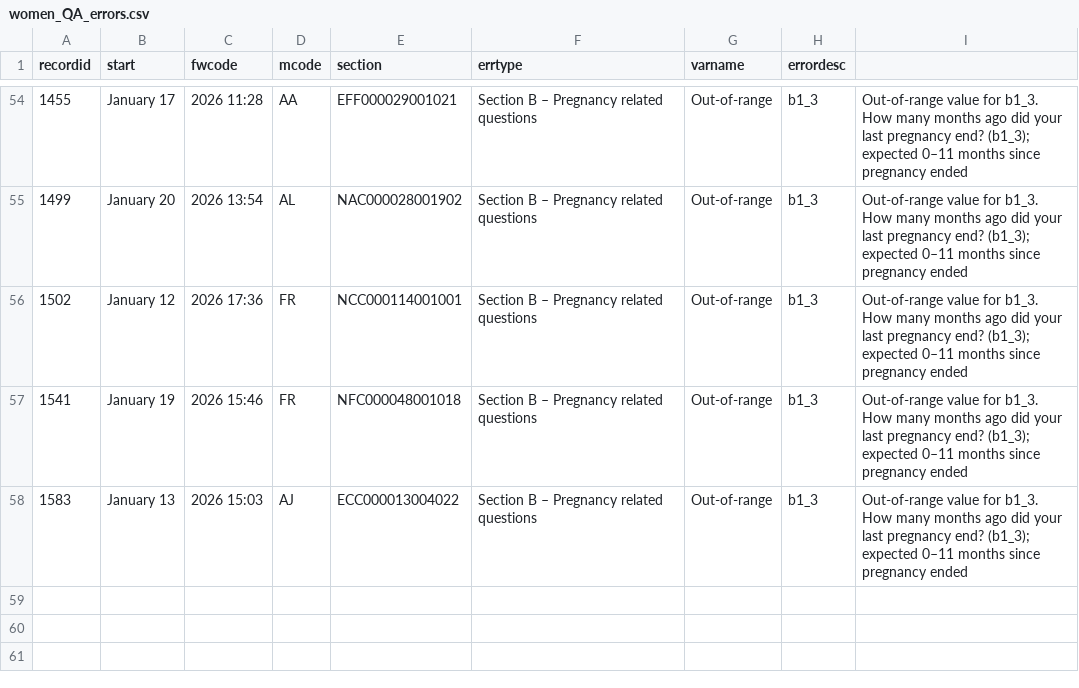
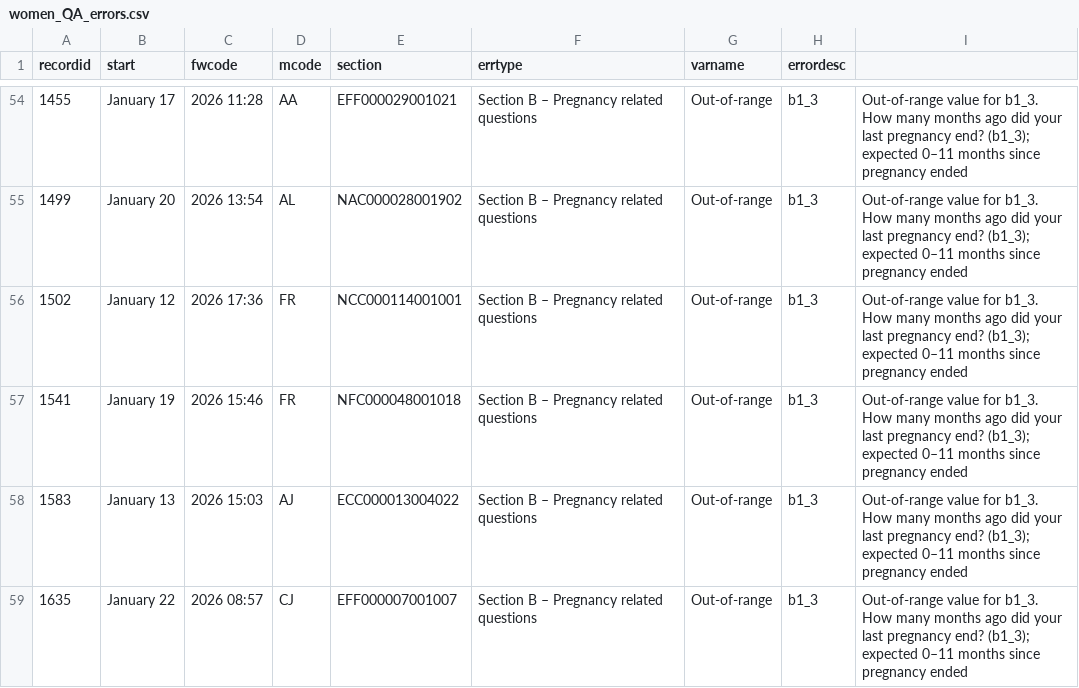
Before and after one commit to WilliamDormechele/HeMAB-Dashboard, a CSV file: reports/Women/women_QA_errors.csv, drawn as a sheet; only a part is shown, gaps mark what is left out; the diff covers the shown part only; the diff names each change by its address in the sheet, - before the commit and + after, or states it on an @@ line.

Commit message:
updated errors

```diff
--- a/reports/Women/women_QA_errors.csv
+++ b/reports/Women/women_QA_errors.csv
+row 59: 1635 | January 22 | 2026 08:57 | CJ | EFF000007001007 | Section B – Pregnancy related questions | Out-of-range | b1_3 | Out-of-range value for b1_3. How many months ago did your last pregnancy end? (b1_3); expected 0–11 months since pregnancy ended
```
Also changed, not shown: 39 moved rows elsewhere in this file, reports/Women/women_QA_errors_AF.csv, reports/women_QA_errors.csv, 43 other files.
